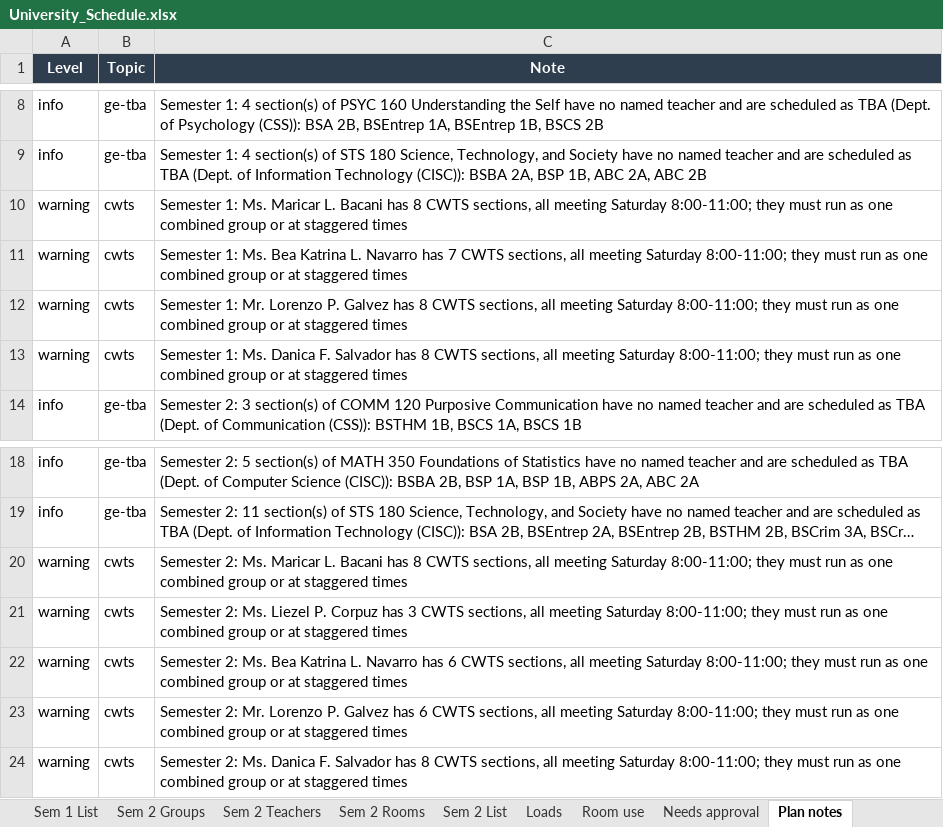
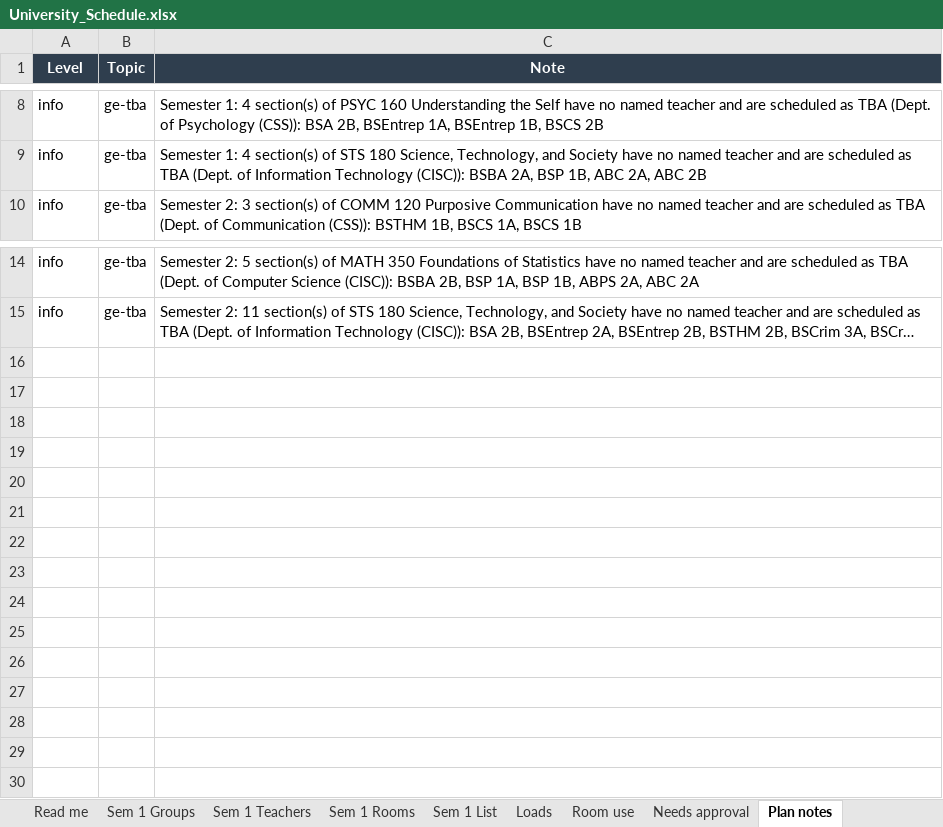
Before and after one commit to rockylms2026/University-Scheduling, an Excel workbook: output/University_Schedule.xlsx, sheet Plan notes, drawn as a sheet; only a part is shown, gaps mark what is left out; long unchanged cells end in …; values as stored, in another font and other column widths than the file's, no borders; the diff names each change by its address in the sheet, - before the commit and + after, or states it on an @@ line.

```diff
--- a/output/University_Schedule.xlsx (sheet Plan notes)
+++ b/output/University_Schedule.xlsx (sheet Plan notes)
-sheet tab: Sem 2 Groups
-sheet tab: Sem 2 Teachers
-sheet tab: Sem 2 Rooms
-sheet tab: Sem 2 List
-row 10: warning | cwts | Semester 1: Ms. Maricar L. Bacani has 8 CWTS sections, all meeting Saturday 8:00-11:00; they must run as one combined group or at staggered times
-row 11: warning | cwts | Semester 1: Ms. Bea Katrina L. Navarro has 7 CWTS sections, all meeting Saturday 8:00-11:00; they must run as one combined group or at staggered times
-row 12: warning | cwts | Semester 1: Mr. Lorenzo P. Galvez has 8 CWTS sections, all meeting Saturday 8:00-11:00; they must run as one combined group or at staggered times
-row 13: warning | cwts | Semester 1: Ms. Danica F. Salvador has 8 CWTS sections, all meeting Saturday 8:00-11:00; they must run as one combined group or at staggered times
-row 20: warning | cwts | Semester 2: Ms. Maricar L. Bacani has 8 CWTS sections, all meeting Saturday 8:00-11:00; they must run as one combined group or at staggered times
-row 21: warning | cwts | Semester 2: Ms. Liezel P. Corpuz has 3 CWTS sections, all meeting Saturday 8:00-11:00; they must run as one combined group or at staggered times
-row 22: warning | cwts | Semester 2: Ms. Bea Katrina L. Navarro has 6 CWTS sections, all meeting Saturday 8:00-11:00; they must run as one combined group or at staggered times
-row 23: warning | cwts | Semester 2: Mr. Lorenzo P. Galvez has 6 CWTS sections, all meeting Saturday 8:00-11:00; they must run as one combined group or at staggered times
-row 24: warning | cwts | Semester 2: Ms. Danica F. Salvador has 8 CWTS sections, all meeting Saturday 8:00-11:00; they must run as one combined group or at staggered times
```
Also changed, not shown: sheet Sem 1 Groups, sheet Sem 1 List, sheet Sem 1 Teachers, sheet Sem 1 Rooms, sheet Loads, sheet Room use, 2 more sheets, 2 other files.
